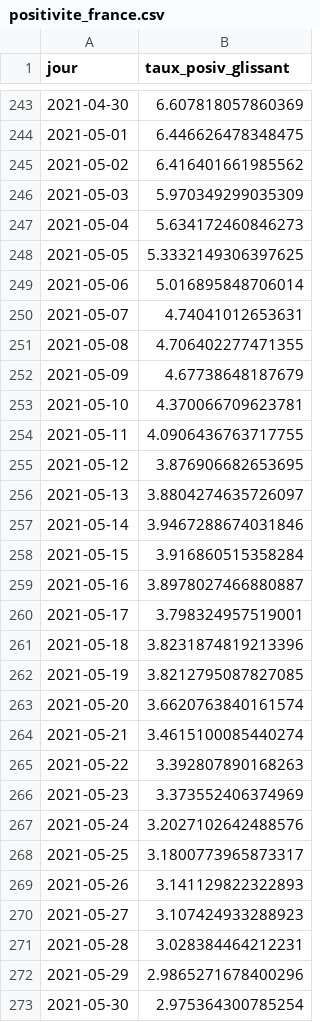
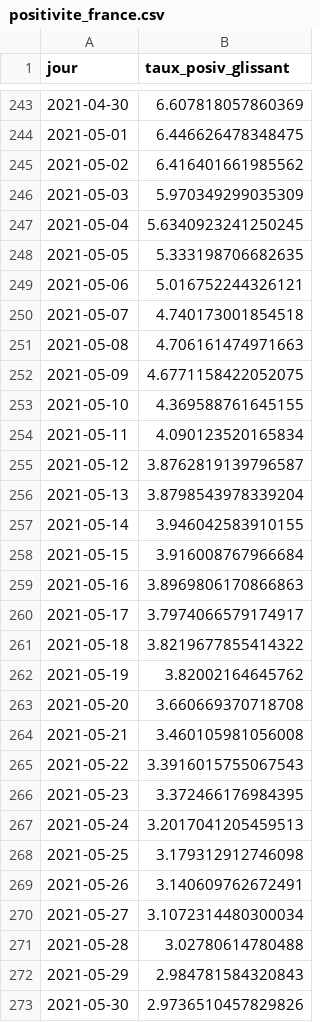
Before and after one commit to martiblc/covid-data-auto, a CSV file: data/positivite_france.csv, drawn as a sheet; only a part is shown, gaps mark what is left out; the diff covers the shown part only.

```diff
--- a/data/positivite_france.csv
+++ b/data/positivite_france.csv
@@ -246,28 +246,28 @@ jour,taux_posiv_glissant
 2021-05-03,5.970349299035309
-2021-05-04,5.634172460846273
-2021-05-05,5.3332149306397625
-2021-05-06,5.016895848706014
-2021-05-07,4.74041012653631
-2021-05-08,4.706402277471355
-2021-05-09,4.67738648187679
-2021-05-10,4.370066709623781
-2021-05-11,4.0906436763717755
-2021-05-12,3.876906682653695
-2021-05-13,3.8804274635726097
-2021-05-14,3.9467288674031846
-2021-05-15,3.916860515358284
-2021-05-16,3.8978027466880887
-2021-05-17,3.798324957519001
-2021-05-18,3.8231874819213396
-2021-05-19,3.8212795087827085
-2021-05-20,3.6620763840161574
-2021-05-21,3.4615100085440274
-2021-05-22,3.392807890168263
-2021-05-23,3.373552406374969
-2021-05-24,3.2027102642488576
-2021-05-25,3.1800773965873317
-2021-05-26,3.141129822322893
-2021-05-27,3.107424933288923
-2021-05-28,3.028384464212231
-2021-05-29,2.9865271678400296
-2021-05-30,2.975364300785254
+2021-05-04,5.6340923241250245
+2021-05-05,5.333198706682635
+2021-05-06,5.016752244326121
+2021-05-07,4.740173001854518
+2021-05-08,4.706161474971663
+2021-05-09,4.6771158422052075
+2021-05-10,4.369588761645155
+2021-05-11,4.090123520165834
+2021-05-12,3.8762819139796587
+2021-05-13,3.8798543978339204
+2021-05-14,3.946042583910155
+2021-05-15,3.916008767966684
+2021-05-16,3.8969806170866863
+2021-05-17,3.7974066579174917
+2021-05-18,3.8219677855414322
+2021-05-19,3.82002164645762
+2021-05-20,3.660669370718708
+2021-05-21,3.460105981056008
+2021-05-22,3.3916015755067543
+2021-05-23,3.372466176984395
+2021-05-24,3.2017041205459513
+2021-05-25,3.179312912746098
+2021-05-26,3.140609762672491
+2021-05-27,3.1072314480300034
+2021-05-28,3.02780614780488
+2021-05-29,2.984781584320843
+2021-05-30,2.9736510457829826
```
Also changed, not shown: 1 added row elsewhere in this file, data/cas_dep.csv, data/incidence_dep.csv, 9 other files.
